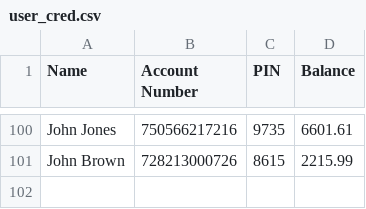
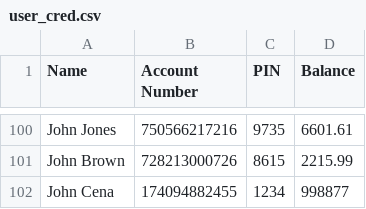
Before and after one commit to adhikareeprayush/ATM-Simulator, a CSV file: user_cred.csv, drawn as a sheet; only a part is shown, gaps mark what is left out.

```diff
--- a/user_cred.csv
+++ b/user_cred.csv
@@ -101 +101,2 @@ John Jones,750566217216,9735,6601.61
 John Brown,728213000726,8615,2215.99
+John Cena,174094882455,1234,998877
```
Also changed, not shown: 7 other files.
